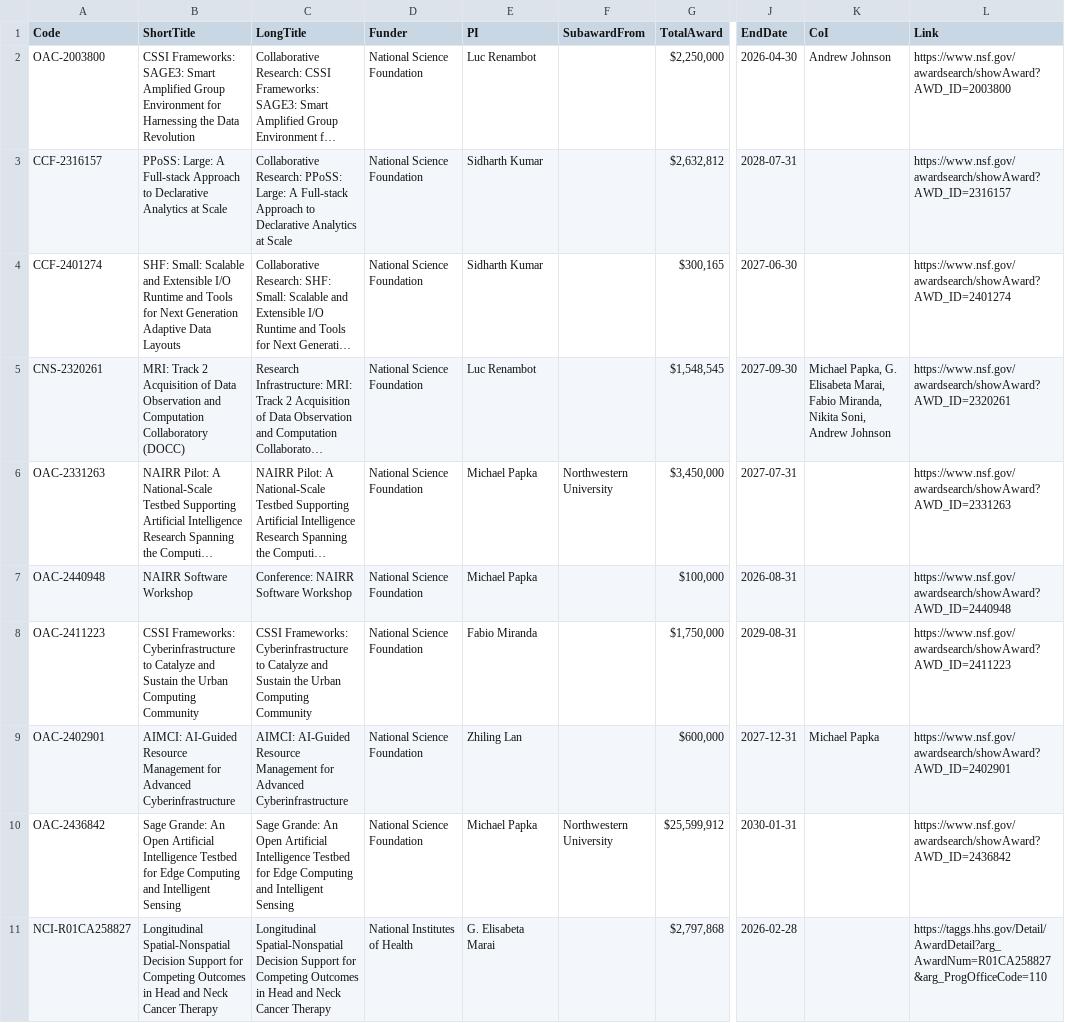
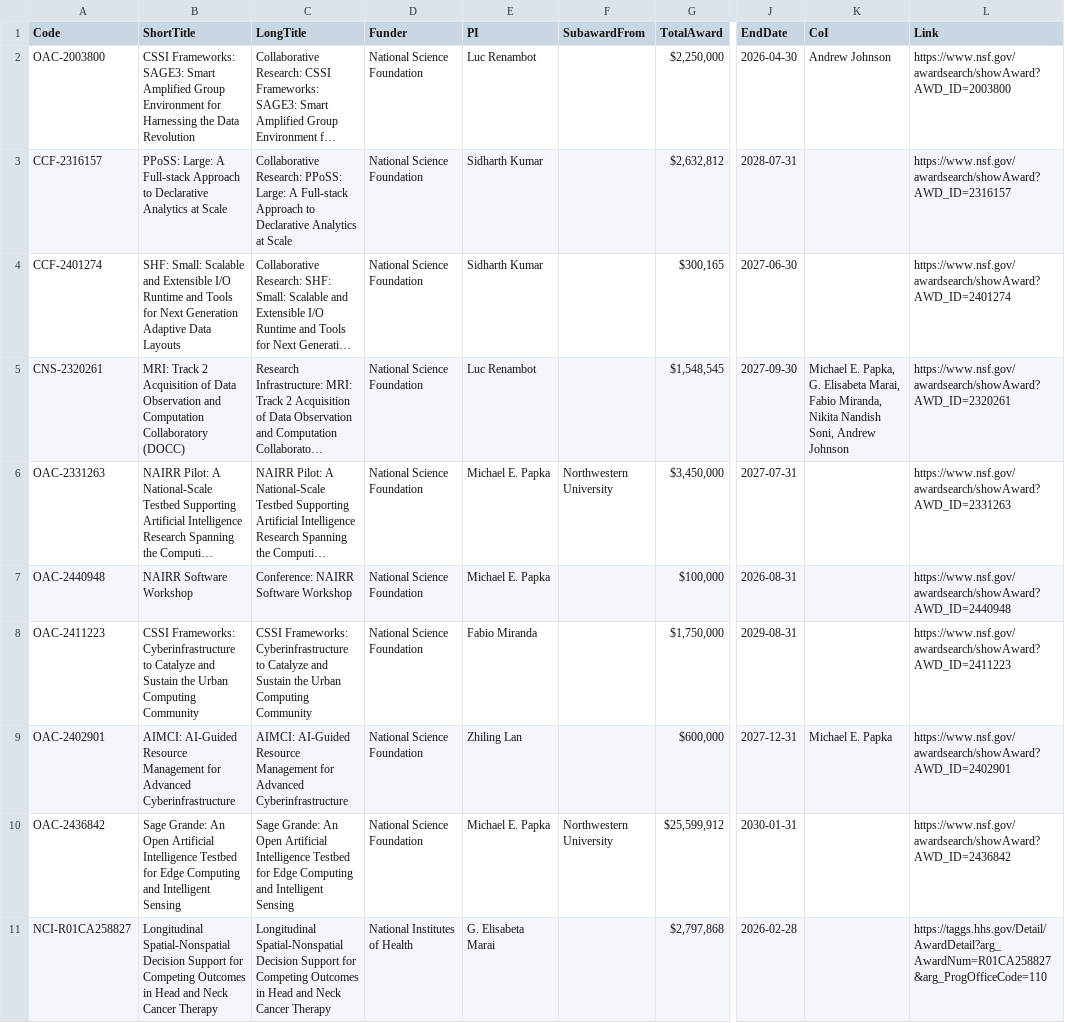
Before and after one commit to uic-evl/EVL-Website, a CSV file: _data/grants.csv, drawn as a sheet; only a part is shown, gaps mark what is left out; long unchanged cells end in …; the diff covers the shown part only; the diff names each change by its address in the sheet, - before the commit and + after, or states it on an @@ line.

Commit message:
Data: make people.csv the one list of people
- Remove stale copies of the people list from _data (people1.csv,
  people.xlsx, dated people.csv snapshots, compare.py); git history keeps them
- Match names in grants.csv and courses.csv to people.csv
- Warn at build time about advisor, grant and course names that are not in
  people.csv, with an allowlist for people outside EVL

```diff
--- a/_data/grants.csv
+++ b/_data/grants.csv
-K5 (CoI): Michael Papka, G. Elisabeta Marai, Fabio Miranda, Nikita Soni, Andrew…
+K5 (CoI): Michael E. Papka, G. Elisabeta Marai, Fabio Miranda, Nikita Nandish Soni, Andrew…
-E6:E7 (PI): Michael Papka
+E6:E7 (PI): Michael E. Papka
-K9 (CoI): Michael Papka
+K9 (CoI): Michael E. Papka
-E10 (PI): Michael Papka
+E10 (PI): Michael E. Papka
```
Also changed, not shown: 5 edited cells elsewhere in this file, 10 other files.
